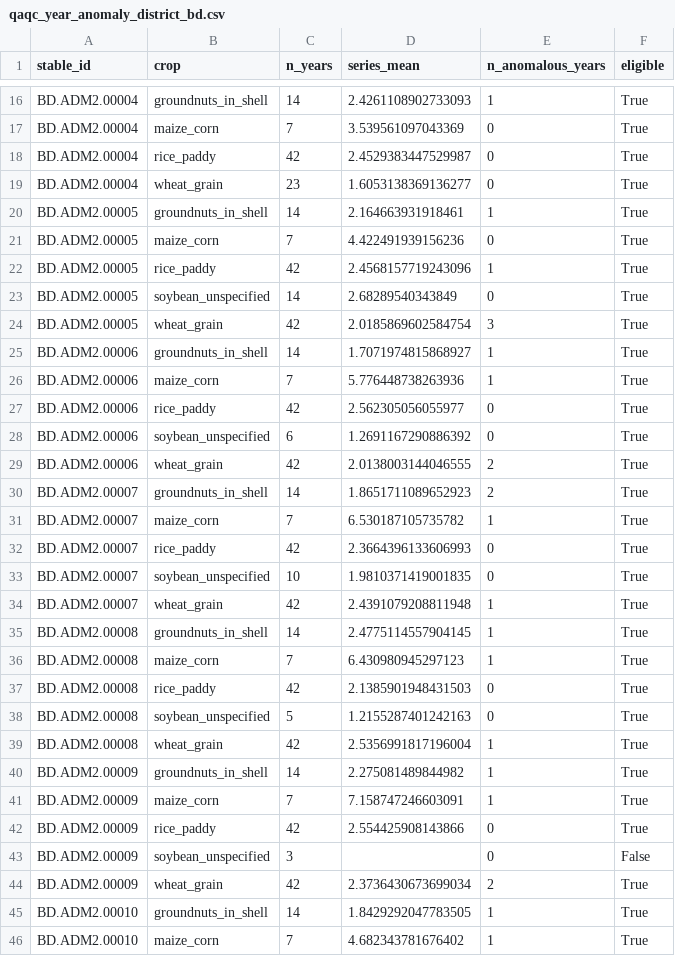
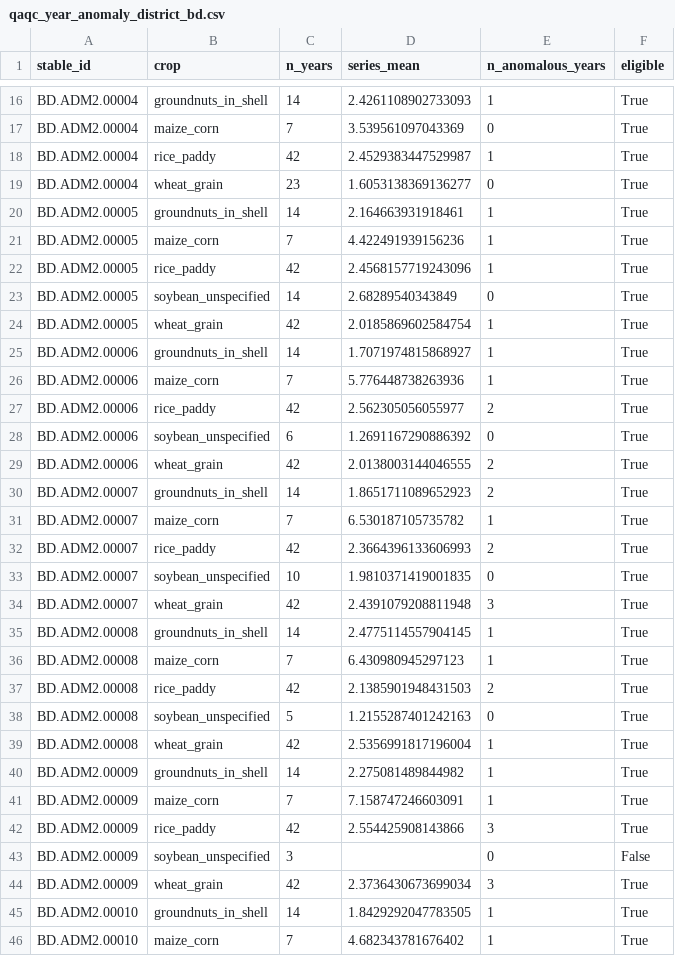
Before and after one commit to anayp7/harveststat-pipeline, a CSV file: data/processed/qaqc_year_anomaly_district_bd.csv, drawn as a sheet; only a part is shown, gaps mark what is left out; the diff covers the shown part only.

```diff
--- a/data/processed/qaqc_year_anomaly_district_bd.csv
+++ b/data/processed/qaqc_year_anomaly_district_bd.csv
@@ -17,12 +17,12 @@ BD.ADM2.00004,groundnuts_in_shell,14,2.4261108902733093,1,True
 BD.ADM2.00004,maize_corn,7,3.539561097043369,0,True
-BD.ADM2.00004,rice_paddy,42,2.4529383447529987,0,True
+BD.ADM2.00004,rice_paddy,42,2.4529383447529987,1,True
 BD.ADM2.00004,wheat_grain,23,1.6053138369136277,0,True
 BD.ADM2.00005,groundnuts_in_shell,14,2.164663931918461,1,True
-BD.ADM2.00005,maize_corn,7,4.422491939156236,0,True
+BD.ADM2.00005,maize_corn,7,4.422491939156236,1,True
 BD.ADM2.00005,rice_paddy,42,2.4568157719243096,1,True
 BD.ADM2.00005,soybean_unspecified,14,2.68289540343849,0,True
-BD.ADM2.00005,wheat_grain,42,2.0185869602584754,3,True
+BD.ADM2.00005,wheat_grain,42,2.0185869602584754,1,True
 BD.ADM2.00006,groundnuts_in_shell,14,1.7071974815868927,1,True
 BD.ADM2.00006,maize_corn,7,5.776448738263936,1,True
-BD.ADM2.00006,rice_paddy,42,2.562305056055977,0,True
+BD.ADM2.00006,rice_paddy,42,2.562305056055977,2,True
 BD.ADM2.00006,soybean_unspecified,6,1.2691167290886392,0,True
@@ -31,8 +31,8 @@ BD.ADM2.00007,groundnuts_in_shell,14,1.8651711089652923,2,True
 BD.ADM2.00007,maize_corn,7,6.530187105735782,1,True
-BD.ADM2.00007,rice_paddy,42,2.3664396133606993,0,True
+BD.ADM2.00007,rice_paddy,42,2.3664396133606993,2,True
 BD.ADM2.00007,soybean_unspecified,10,1.9810371419001835,0,True
-BD.ADM2.00007,wheat_grain,42,2.4391079208811948,1,True
+BD.ADM2.00007,wheat_grain,42,2.4391079208811948,3,True
 BD.ADM2.00008,groundnuts_in_shell,14,2.4775114557904145,1,True
 BD.ADM2.00008,maize_corn,7,6.430980945297123,1,True
-BD.ADM2.00008,rice_paddy,42,2.1385901948431503,0,True
+BD.ADM2.00008,rice_paddy,42,2.1385901948431503,2,True
 BD.ADM2.00008,soybean_unspecified,5,1.2155287401242163,0,True
@@ -41,5 +41,5 @@ BD.ADM2.00009,groundnuts_in_shell,14,2.275081489844982,1,True
 BD.ADM2.00009,maize_corn,7,7.158747246603091,1,True
-BD.ADM2.00009,rice_paddy,42,2.554425908143866,0,True
+BD.ADM2.00009,rice_paddy,42,2.554425908143866,3,True
 BD.ADM2.00009,soybean_unspecified,3,,0,False
-BD.ADM2.00009,wheat_grain,42,2.3736430673699034,2,True
+BD.ADM2.00009,wheat_grain,42,2.3736430673699034,3,True
 BD.ADM2.00010,groundnuts_in_shell,14,1.8429292047783505,1,True
```
Also changed, not shown: 30 edited cells elsewhere in this file, data/processed/qaqc_year_anomaly_bd.csv, data/processed/qaqc_year_anomaly_district_th.csv, 56 other files.
